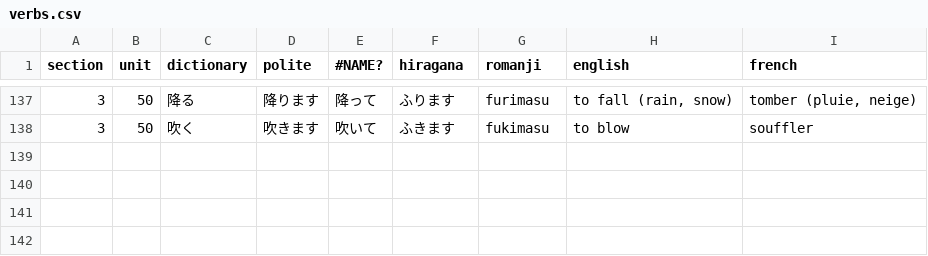
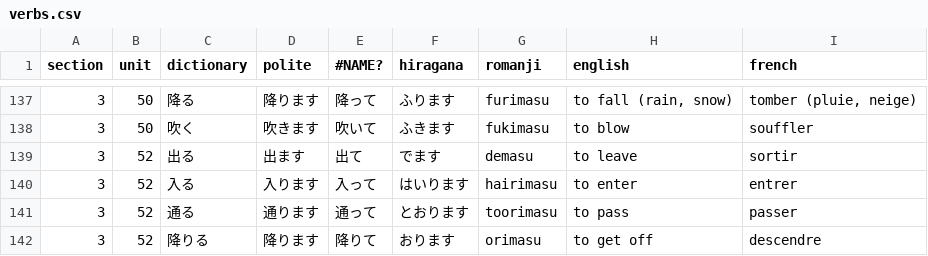
Before and after one commit to f-nicolai/japanese_leanring, a CSV file: data/verbs.csv, drawn as a sheet; only a part is shown, gaps mark what is left out.

```diff
--- a/data/verbs.csv
+++ b/data/verbs.csv
@@ -138 +138,5 @@
 3;50;吹く;吹きます;吹いて;ふきます;fukimasu;to blow;souffler
+3;52;出る;出ます;出て;でます;demasu;to leave;sortir
+3;52;入る;入ります;入って;はいります;hairimasu;to enter;entrer
+3;52;通る;通ります;通って;とおります;toorimasu;to pass;passer
+3;52;降りる;降ります;降りて;おります;orimasu;to get off;descendre
```
Also changed, not shown: data/words.csv.
